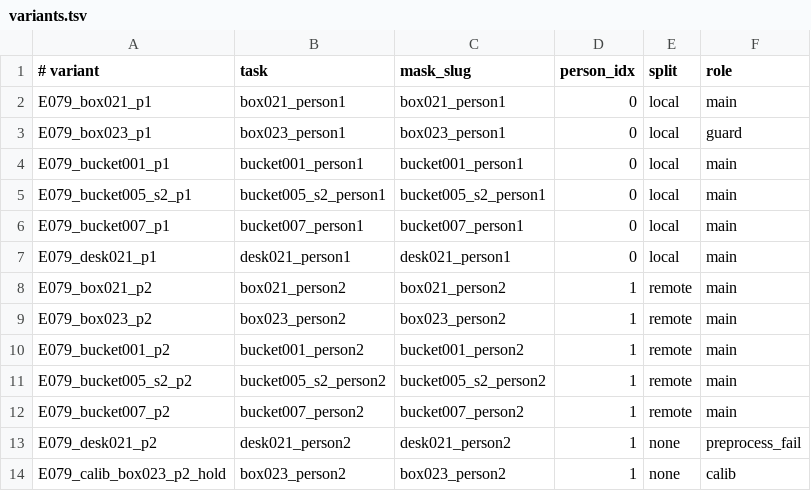
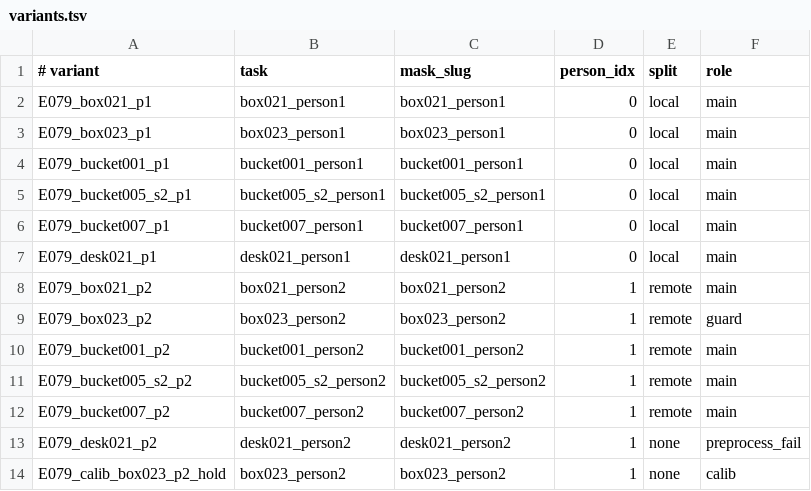
Before and after one commit to bob35buaa/spider, a TSV file: workspace/core4d/scripts/E079/variants.tsv, drawn as a sheet.

Commit message:
exp(core4d): E080 box025 boundary-control setup

```diff
--- a/workspace/core4d/scripts/E079/variants.tsv
+++ b/workspace/core4d/scripts/E079/variants.tsv
@@ -2,3 +2,3 @@
 E079_box021_p1	box021_person1	box021_person1	0	local	main
-E079_box023_p1	box023_person1	box023_person1	0	local	guard
+E079_box023_p1	box023_person1	box023_person1	0	local	main
 E079_bucket001_p1	bucket001_person1	bucket001_person1	0	local	main
@@ -8,3 +8,3 @@ E079_desk021_p1	desk021_person1	desk021_person1	0	local	main
 E079_box021_p2	box021_person2	box021_person2	1	remote	main
-E079_box023_p2	box023_person2	box023_person2	1	remote	main
+E079_box023_p2	box023_person2	box023_person2	1	remote	guard
 E079_bucket001_p2	bucket001_person2	bucket001_person2	1	remote	main
```
Also changed, not shown: 31 other files.
